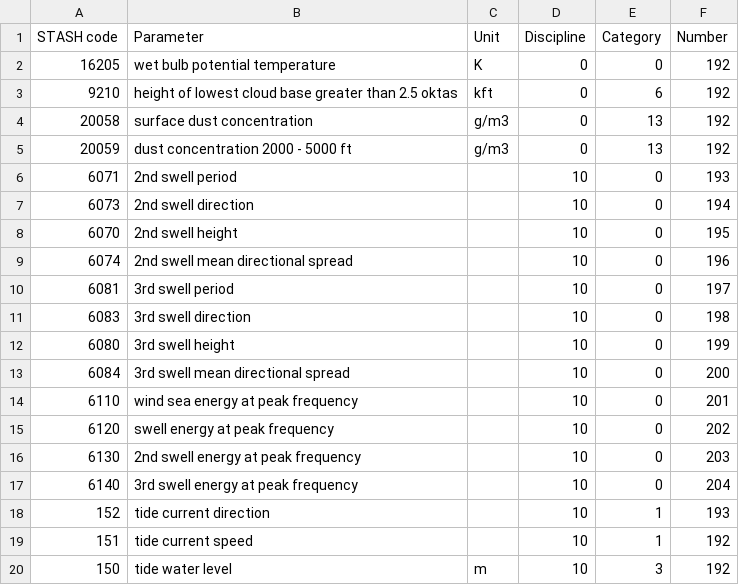
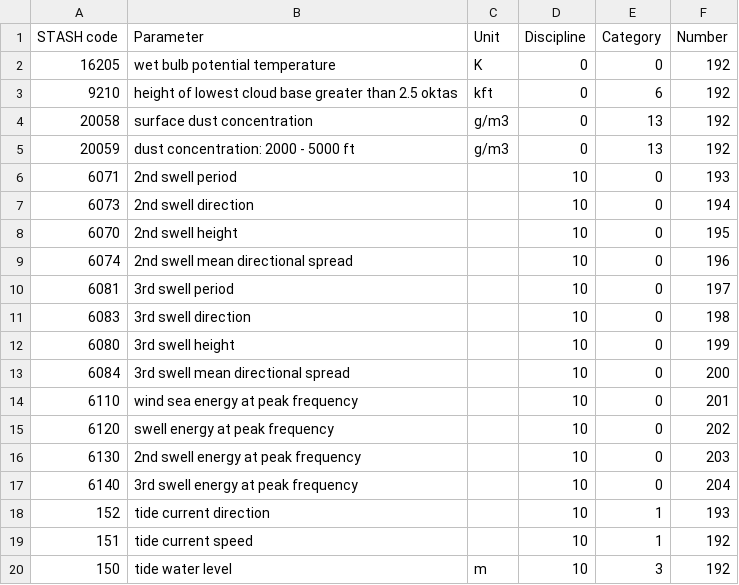
Before and after one commit to MetOffice/localTables-GRIB-BUFR, a CSV file: grib/grib2/GRIB2LocalTable.csv, drawn as a sheet.

Commit message:
Update GRIB2LocalTable.csv

```diff
--- a/grib/grib2/GRIB2LocalTable.csv
+++ b/grib/grib2/GRIB2LocalTable.csv
@@ -4,3 +4,3 @@ STASH code,Parameter,Unit,Discipline,Category,Number
 20058,surface dust concentration,g/m3,0,13,192
-20059,dust concentration 2000 - 5000 ft,g/m3,0,13,192
+20059,dust concentration: 2000 - 5000 ft,g/m3,0,13,192
 6071,2nd swell period,,10,0,193
```
